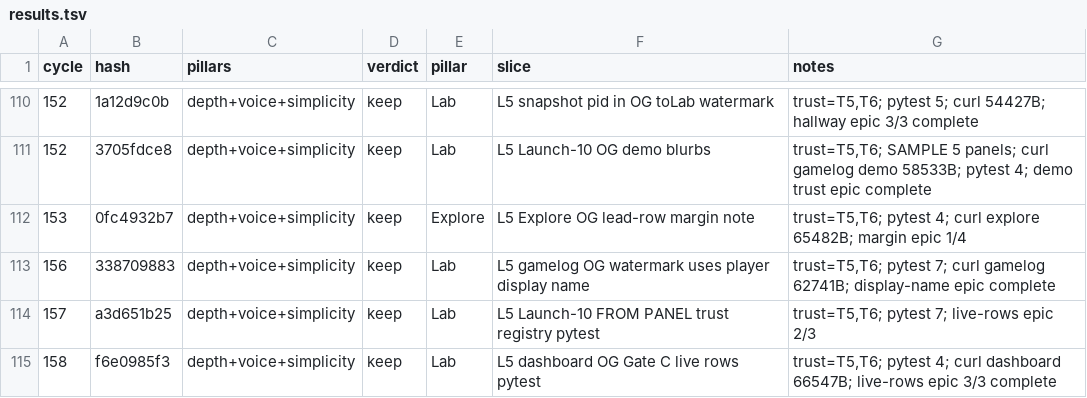
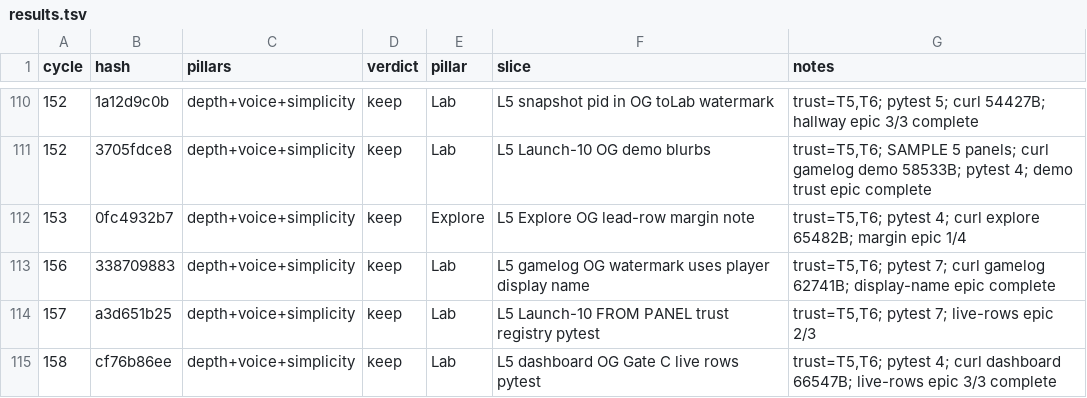
Before and after one commit to swaggerdagger987/razzle, a TSV file: docs/v2/results.tsv, drawn as a sheet; only a part is shown, gaps mark what is left out.

```diff
--- a/docs/v2/results.tsv
+++ b/docs/v2/results.tsv
@@ -114,2 +114,2 @@ cycle	hash	pillars	verdict	pillar	slice	notes
 157	a3d651b25	depth+voice+simplicity	keep	Lab	L5 Launch-10 FROM PANEL trust registry pytest	trust=T5,T6; pytest 7; live-rows epic 2/3
-158	f6e0985f3	depth+voice+simplicity	keep	Lab	L5 dashboard OG Gate C live rows pytest	trust=T5,T6; pytest 4; curl dashboard 66547B; live-rows epic 3/3 complete
+158	cf76b86ee	depth+voice+simplicity	keep	Lab	L5 dashboard OG Gate C live rows pytest	trust=T5,T6; pytest 4; curl dashboard 66547B; live-rows epic 3/3 complete
```
Also changed, not shown: 10 other files.
